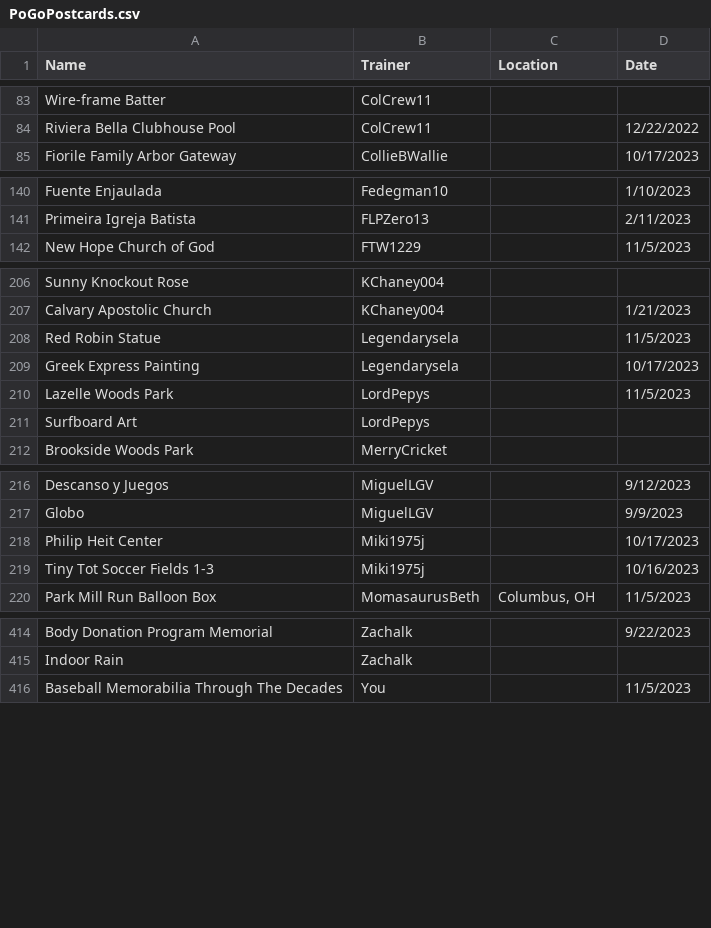
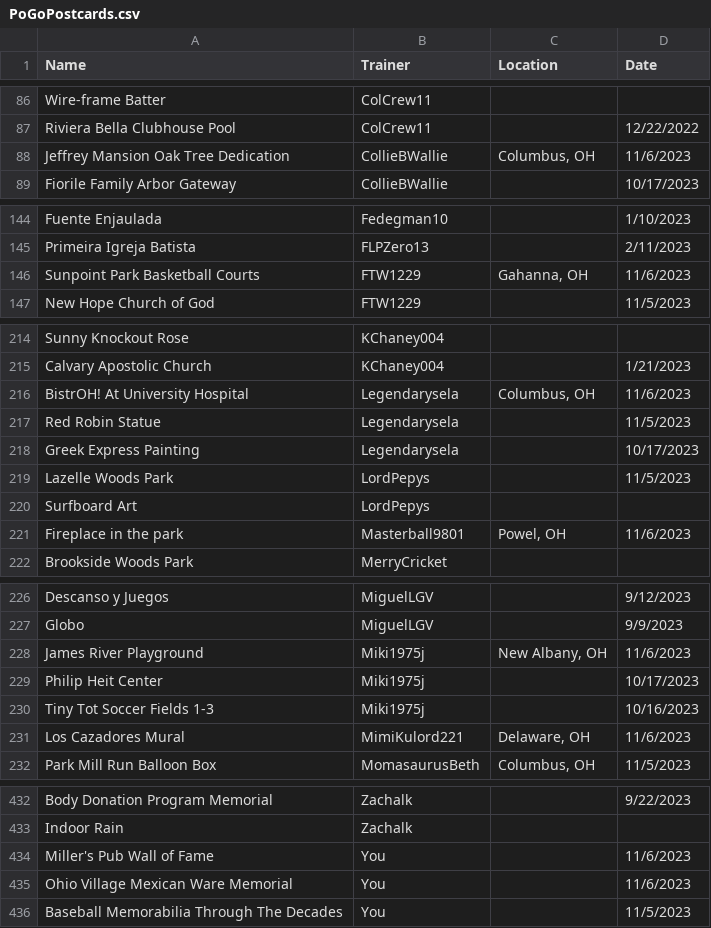
Before and after one commit to LinParkFL/Test1, a CSV file: PoGoPostcards.csv, drawn as a sheet; only a part is shown, gaps mark what is left out; the diff covers the shown part only; the diff names each change by its address in the sheet, - before the commit and + after, or states it on an @@ line.

```diff
--- a/PoGoPostcards.csv
+++ b/PoGoPostcards.csv
+row 88: Jeffrey Mansion Oak Tree Dedication | CollieBWallie | Columbus, OH | 11/6/2023
+row 146: Sunpoint Park Basketball Courts | FTW1229 | Gahanna, OH | 11/6/2023
+row 216: BistrOH! At University Hospital | Legendarysela | Columbus, OH | 11/6/2023
+row 221: Fireplace in the park | Masterball9801 | Powel, OH | 11/6/2023
+row 228: James River Playground | Miki1975j | New Albany, OH | 11/6/2023
+row 231: Los Cazadores Mural | MimiKulord221 | Delaware, OH | 11/6/2023
+row 434: Miller's Pub Wall of Fame | You |  | 11/6/2023
+row 435: Ohio Village Mexican Ware Memorial | You |  | 11/6/2023
```
Also changed, not shown: 12 added rows elsewhere in this file.
